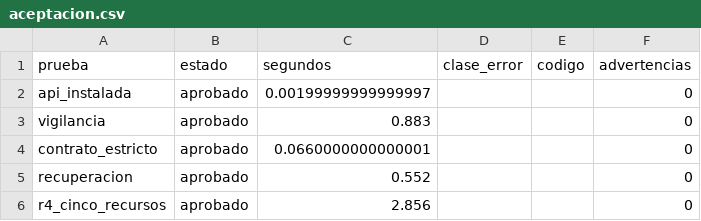
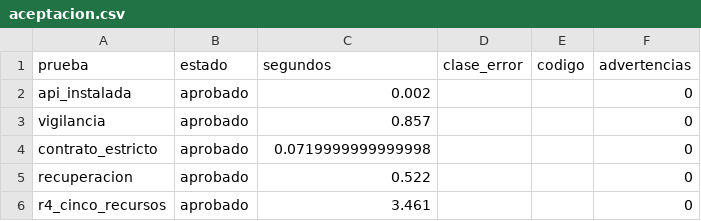
Before and after one commit to f-slg/fhirviews, a CSV file: data-raw/validacion-0.5.0.9000/cierre-r4/instalado-completo/piloto/aceptacion.csv, drawn as a sheet.

```diff
--- a/data-raw/validacion-0.5.0.9000/cierre-r4/instalado-completo/piloto/aceptacion.csv
+++ b/data-raw/validacion-0.5.0.9000/cierre-r4/instalado-completo/piloto/aceptacion.csv
@@ -1,6 +1,6 @@
 "prueba","estado","segundos","clase_error","codigo","advertencias"
-"api_instalada","aprobado",0.00199999999999997,"","",0
-"vigilancia","aprobado",0.883,"","",0
-"contrato_estricto","aprobado",0.0660000000000001,"","",0
-"recuperacion","aprobado",0.552,"","",0
-"r4_cinco_recursos","aprobado",2.856,"","",0
+"api_instalada","aprobado",0.002,"","",0
+"vigilancia","aprobado",0.857,"","",0
+"contrato_estricto","aprobado",0.0719999999999998,"","",0
+"recuperacion","aprobado",0.522,"","",0
+"r4_cinco_recursos","aprobado",3.461,"","",0
```
Also changed, not shown: data-raw/validacion-0.5.0.9000/cierre-r4/instalado-basico/piloto/aceptacion.csv, 13 other files.
